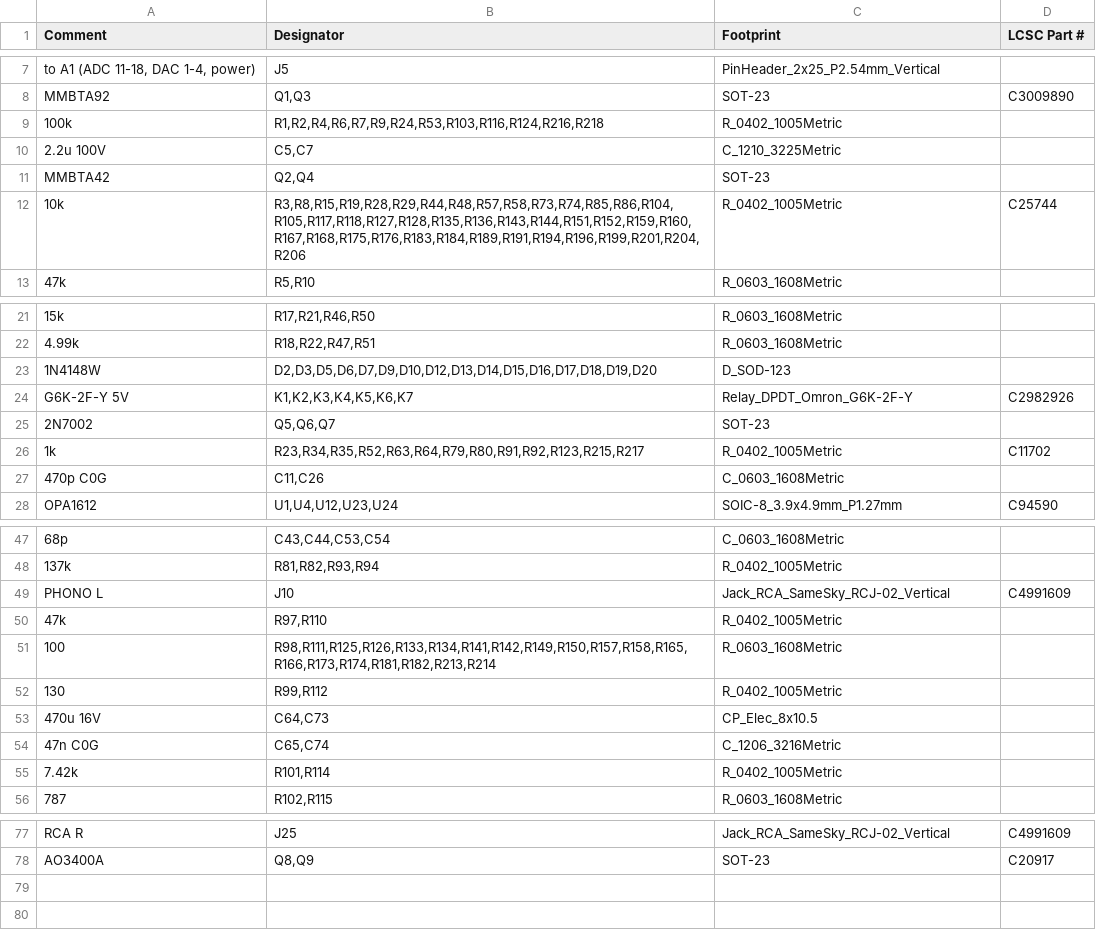
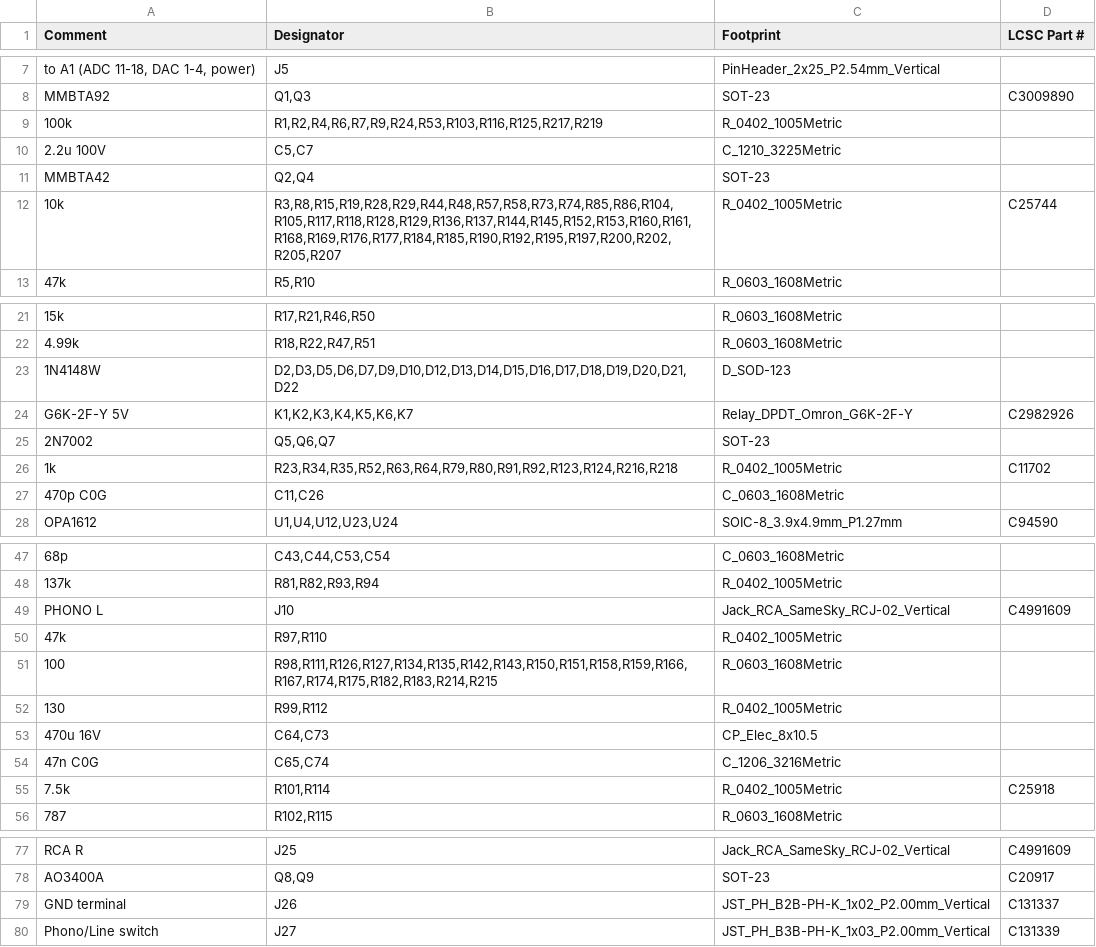
Before and after one commit to MitjaGrecky/Shtuka-druka, a CSV file: hardware/for-routing/R1/BOM.csv, drawn as a sheet; only a part is shown, gaps mark what is left out; the diff covers the shown part only; the diff names each change by its address in the sheet, - before the commit and + after, or states it on an @@ line.

```diff
--- a/hardware/for-routing/R1/BOM.csv
+++ b/hardware/for-routing/R1/BOM.csv
-B9 (Designator): R1,R2,R4,R6,R7,R9,R24,R53,R103,R116,R124,R216,R218
+B9 (Designator): R1,R2,R4,R6,R7,R9,R24,R53,R103,R116,R125,R217,R219
-B12 (Designator): R3,R8,R15,R19,R28,R29,R44,R48,R57,R58,R73,R74,R85,R86,R104,R105,R117,R118,R127,R128,R135,R136,R143,R144,R151,R152,R159,R160,R167,R168,R175,R176,R183,R184,R189,R191,R194,R196,R199,R201,R204,R206
+B12 (Designator): R3,R8,R15,R19,R28,R29,R44,R48,R57,R58,R73,R74,R85,R86,R104,R105,R117,R118,R128,R129,R136,R137,R144,R145,R152,R153,R160,R161,R168,R169,R176,R177,R184,R185,R190,R192,R195,R197,R200,R202,R205,R207
-B23 (Designator): D2,D3,D5,D6,D7,D9,D10,D12,D13,D14,D15,D16,D17,D18,D19,D20
+B23 (Designator): D2,D3,D5,D6,D7,D9,D10,D12,D13,D14,D15,D16,D17,D18,D19,D20,D21,D22
-B26 (Designator): R23,R34,R35,R52,R63,R64,R79,R80,R91,R92,R123,R215,R217
+B26 (Designator): R23,R34,R35,R52,R63,R64,R79,R80,R91,R92,R123,R124,R216,R218
-B51 (Designator): R98,R111,R125,R126,R133,R134,R141,R142,R149,R150,R157,R158,R165,R166,R173,R174,R181,R182,R213,R214
+B51 (Designator): R98,R111,R126,R127,R134,R135,R142,R143,R150,R151,R158,R159,R166,R167,R174,R175,R182,R183,R214,R215
-A55 (Comment): 7.42k
+A55 (Comment): 7.5k
-D55 (LCSC Part #): (empty)
+D55 (LCSC Part #): C25918
+row 79: GND terminal | J26 | JST_PH_B2B-PH-K_1x02_P2.00mm_Vertical | C131337
+row 80: Phono/Line switch | J27 | JST_PH_B3B-PH-K_1x03_P2.00mm_Vertical | C131339
```
Also changed, not shown: 4 edited cells elsewhere in this file, hardware/for-routing/R1/BOM_notes.csv, 12 other files.
